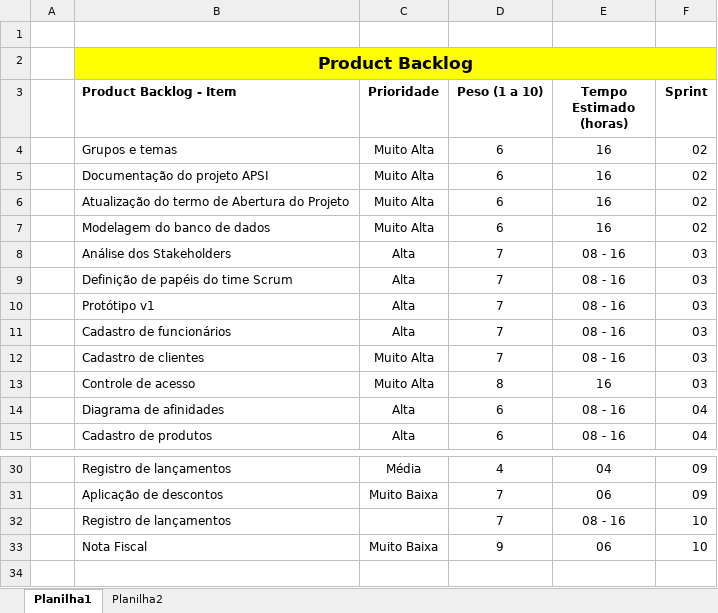
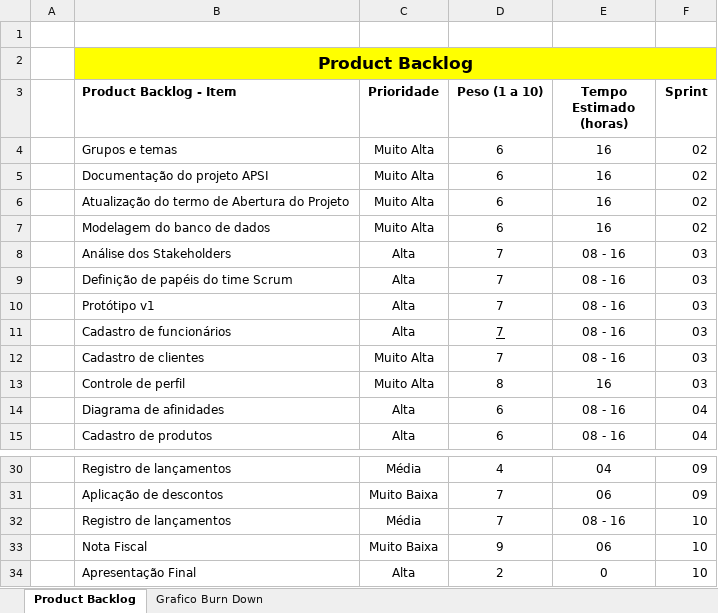
Before and after one commit to CarvalhoE/AutopecasMcQueen, an Excel workbook: Documentacao/ProductBacklog.xlsx, sheet Product Backlog, drawn as a sheet; only a part is shown, gaps mark what is left out; values as stored, in another font and other column widths than the file's, no borders; the diff names each change by its address in the sheet, - before the commit and + after, or states it on an @@ line.

Commit message:
Changes to be committed: 	modified:   Documentacao/ProductBacklog.xlsx 	modified:   Documentacao/graficoBurnDown.xlsx 	modified:   webSystem/newSystem/VendasNovaVenda.html 	modified:   webSystem/newSystem/cadastraCliente.html 	new file:   webSystem/newSystem/cadastraFornecedor.html 	modified:   webSystem/newSystem/cadastraFuncionario.html 	modified:   webSystem/newSystem/clientes.html 	modified:   webSystem/newSystem/compras.html 	new file:   webSystem/newSystem/comprasNovaCompra.html 	modified:   webSystem/newSystem/configuracoes.html 	modified:   webSystem/newSystem/financeiro.html 	modified:   webSystem/newSystem/financeiroNovoPagamento.html 	modified:   webSystem/newSystem/financeiroNovoRecebimento.html 	modified:   webSystem/newSystem/financeiroPagamentos.html 	new file:   webSystem/newSystem/fornecedores.html 	modified:   webSystem/newSystem/index.html 	modified:   webSystem/newSystem/login.html 	modified:   webSystem/newSystem/nfe.html 	modified:   webSystem/newSystem/produtos.html 	modified:   webSystem/newSystem/produtosNovoProduto.html 	modified:   webSystem/newSystem/relatorios.html 	modified:   webSystem/newSystem/style/style.css 	modified:   webSystem/newSystem/vendas.html

```diff
--- a/Documentacao/ProductBacklog.xlsx (sheet Product Backlog)
+++ b/Documentacao/ProductBacklog.xlsx (sheet Product Backlog)
-sheet tab: Planilha1
+sheet tab: Product Backlog
-sheet tab: Planilha2
+sheet tab: Grafico Burn Down
-D11 underline: off
+D11 underline: on
-B13 (Product Backlog - Item): Controle de acesso
+B13 (Product Backlog - Item): Controle de perfil
-C32 (Prioridade): (empty)
+C32 (Prioridade): Média
+row 34:  | Apresentação Final | Alta | 2 | 0 | 10
```
Also changed, not shown: sheet Grafico Burn Down, charts or pictures, Documentacao/graficoBurnDown.xlsx, 19 other files.
